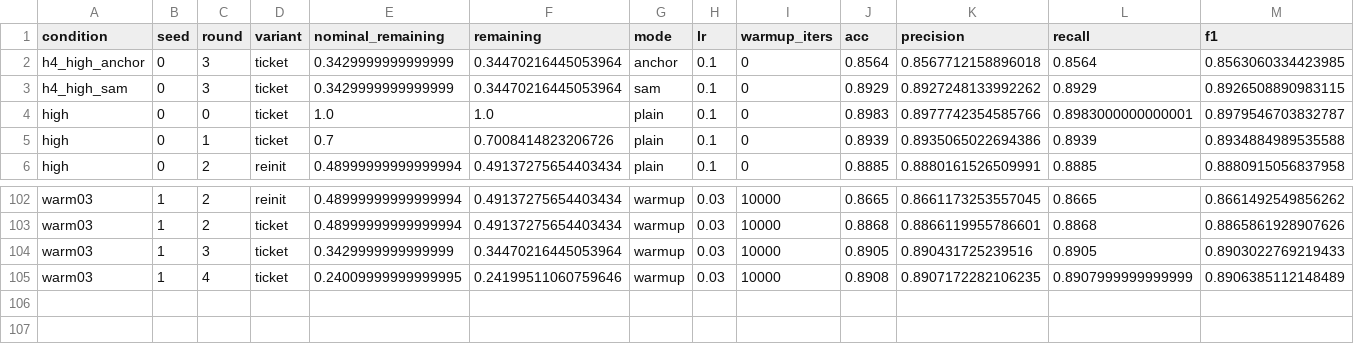
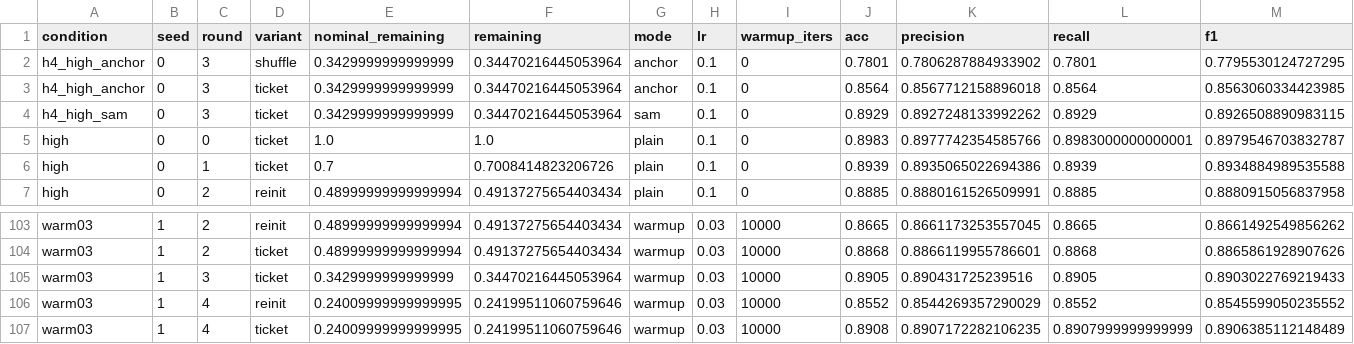
Before and after one commit to kneat2448/LTH-ML-final, a CSV file: results/summary.csv, drawn as a sheet; only a part is shown, gaps mark what is left out; rows hold the shown columns only; the diff names each change by its address in the sheet, - before the commit and + after, or states it on an @@ line.

```diff
--- a/results/summary.csv
+++ b/results/summary.csv
+row 2: h4_high_anchor | 0 | 3 | shuffle | 0.3429999999999999 | 0.34470216445053964 | anchor | 0.1 | 0 | 0.7801 | 0.7806287884933902 | 0.7801 | 0.7795530124727295
+row 106: warm03 | 1 | 4 | reinit | 0.24009999999999995 | 0.24199511060759646 | warmup | 0.03 | 10000 | 0.8552 | 0.8544269357290029 | 0.8552 | 0.8545599050235552
```
Also changed, not shown: results/ticket_advantage.csv, 2 other files.
